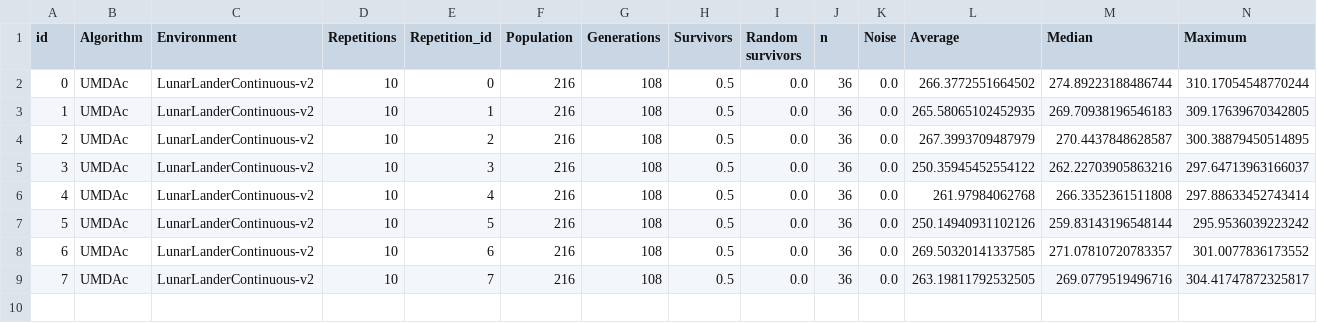
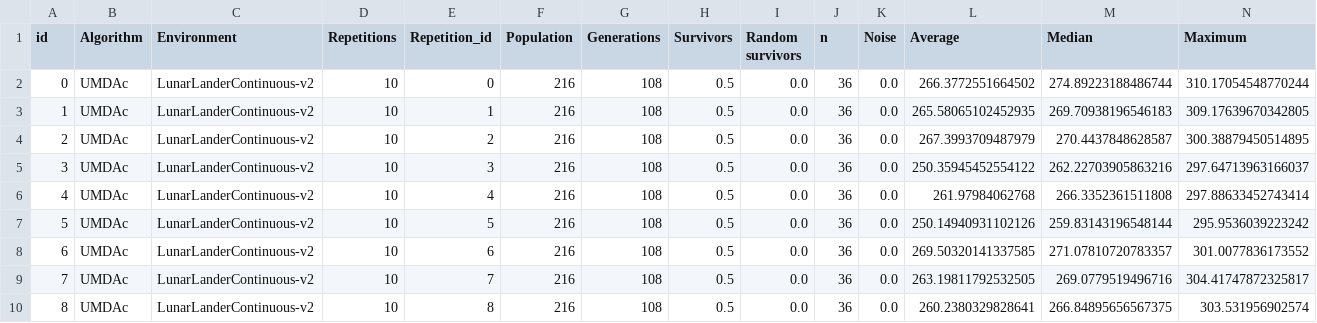
Before and after one commit to mikelma/UMDAc-Experiments, a CSV file: results/main.csv, drawn as a sheet; only a part is shown; rows hold the shown columns only; the diff names each change by its address in the sheet, - before the commit and + after, or states it on an @@ line.

```diff
--- a/results/main.csv
+++ b/results/main.csv
+row 10: 8 | UMDAc | LunarLanderContinuous-v2 | 10 | 8 | 216 | 108 | 0.5 | 0.0 | 36 | 0.0 | 260.2380329828641 | 266.84895656567375 | 303.531956902574
```
Also changed, not shown: 2 other files.
